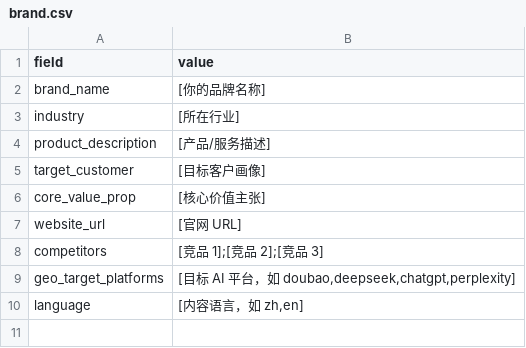
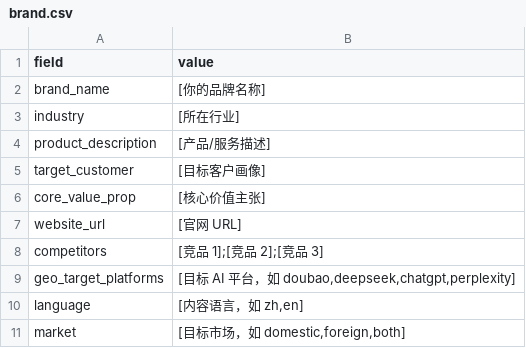
Before and after one commit to whhxf/hq-geo, a CSV file: data/brand.csv, drawn as a sheet.

```diff
--- a/data/brand.csv
+++ b/data/brand.csv
@@ -10 +10,2 @@ geo_target_platforms,"[目标 AI 平台，如 doubao,deepseek,chatgpt,perplexity
 language,"[内容语言，如 zh,en]"
+market,"[目标市场，如 domestic,foreign,both]"
```
Also changed, not shown: data/keywords.csv, 27 other files.
